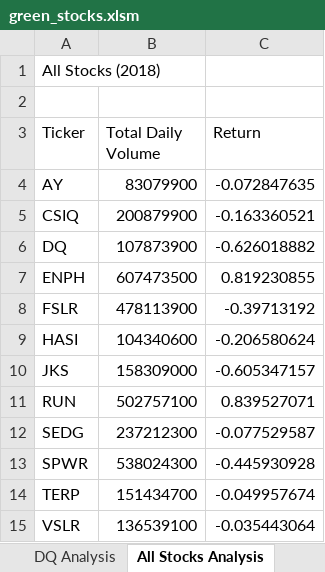
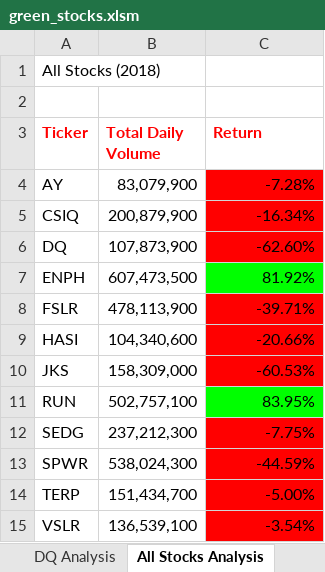
Before and after one commit to BruceCowen/stock-analysis, an Excel workbook: green_stocks.xlsm, sheet All Stocks Analysis, drawn as a sheet; values as stored, in another font and other column widths than the file's, no borders; the diff names each change by its address in the sheet, - before the commit and + after, or states it on an @@ line.

Commit message:
Add files via upload

```diff
--- a/green_stocks.xlsm (sheet All Stocks Analysis)
+++ b/green_stocks.xlsm (sheet All Stocks Analysis)
@@ A3:C3 bold: off → on, text colour: black → #FF0000 @@
-B4 (Total Daily Volume): 83079900
+B4 (Total Daily Volume): 83,079,900
-C4 (Return): -0.072847635
+C4 (Return): -7.28%
-C4:C6 fill: none
+C4:C6 fill: #FF0000
-B5 (Total Daily Volume): 200879900
+B5 (Total Daily Volume): 200,879,900
-C5 (Return): -0.163360521
+C5 (Return): -16.34%
-B6 (Total Daily Volume): 107873900
+B6 (Total Daily Volume): 107,873,900
-C6 (Return): -0.626018882
+C6 (Return): -62.60%
-B7 (Total Daily Volume): 607473500
+B7 (Total Daily Volume): 607,473,500
-C7 (Return): 0.819230855
+C7 (Return): 81.92%
-C7 fill: none
+C7 fill: #00FF00
-B8 (Total Daily Volume): 478113900
+B8 (Total Daily Volume): 478,113,900
-C8 (Return): -0.39713192
+C8 (Return): -39.71%
-C8:C10 fill: none
+C8:C10 fill: #FF0000
-B9 (Total Daily Volume): 104340600
+B9 (Total Daily Volume): 104,340,600
-C9 (Return): -0.206580624
+C9 (Return): -20.66%
-B10 (Total Daily Volume): 158309000
+B10 (Total Daily Volume): 158,309,000
-C10 (Return): -0.605347157
+C10 (Return): -60.53%
-B11 (Total Daily Volume): 502757100
+B11 (Total Daily Volume): 502,757,100
-C11 (Return): 0.839527071
+C11 (Return): 83.95%
-C11 fill: none
+C11 fill: #00FF00
-B12 (Total Daily Volume): 237212300
+B12 (Total Daily Volume): 237,212,300
-C12 (Return): -0.077529587
+C12 (Return): -7.75%
-C12:C15 fill: none
+C12:C15 fill: #FF0000
-B13 (Total Daily Volume): 538024300
+B13 (Total Daily Volume): 538,024,300
-C13 (Return): -0.445930928
+C13 (Return): -44.59%
-B14 (Total Daily Volume): 151434700
+B14 (Total Daily Volume): 151,434,700
-C14 (Return): -0.049957674
+C14 (Return): -5.00%
-B15 (Total Daily Volume): 136539100
+B15 (Total Daily Volume): 136,539,100
-C15 (Return): -0.035443064
+C15 (Return): -3.54%
```
